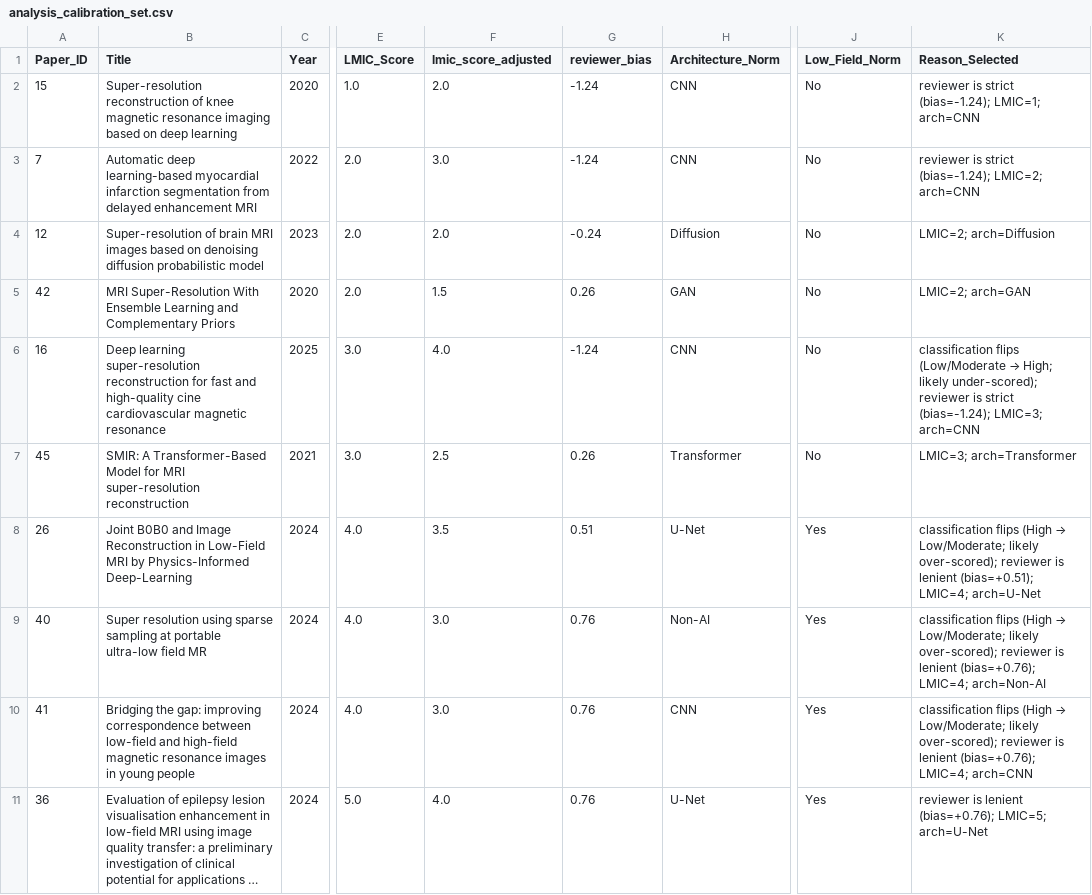
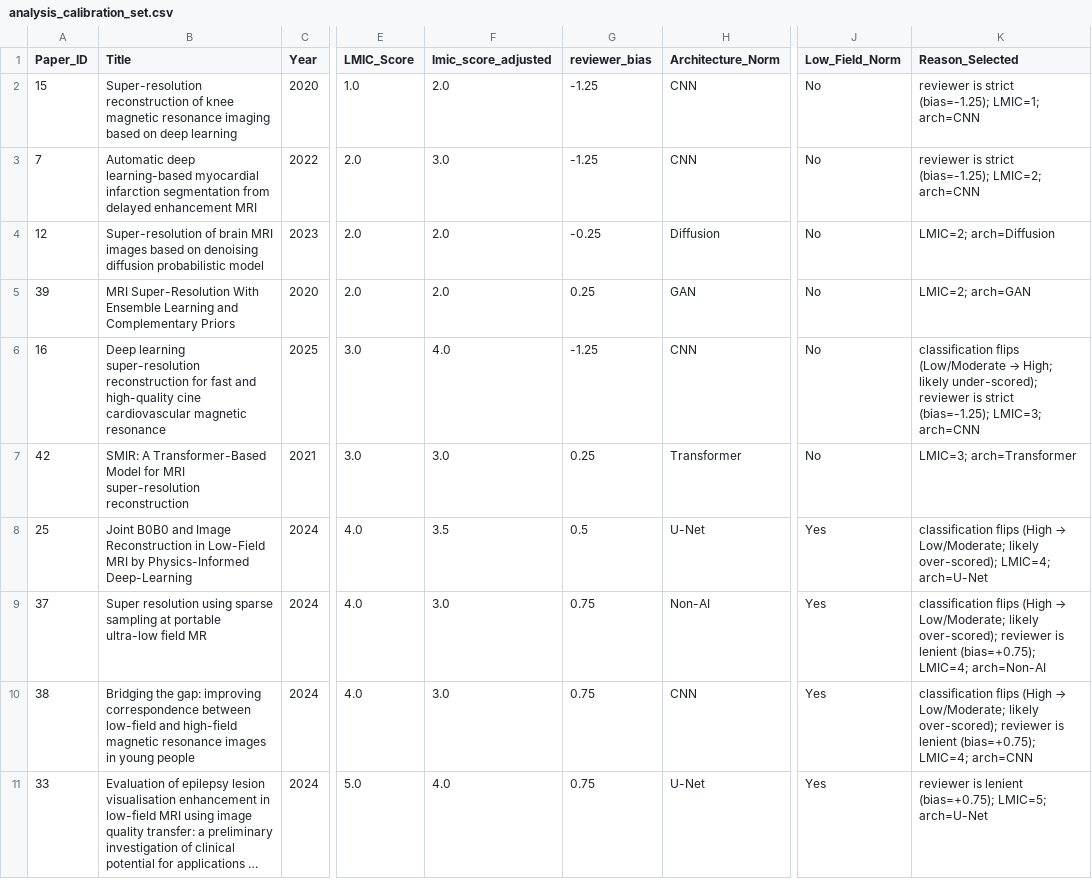
Before and after one commit to criticaldata/MRI-LMICs-survey, a CSV file: tables/analysis_calibration_set.csv, drawn as a sheet; only a part is shown, gaps mark what is left out; long unchanged cells end in …; the diff names each change by its address in the sheet, - before the commit and + after, or states it on an @@ line.

Commit message:
update: adding excluded papers into figures

```diff
--- a/tables/analysis_calibration_set.csv
+++ b/tables/analysis_calibration_set.csv
-G2:G3 (reviewer_bias): -1.24
+G2:G3 (reviewer_bias): -1.25
-K2 (Reason_Selected): …is strict (bias=-1.24); LMIC=1; arch=CNN
+K2 (Reason_Selected): …is strict (bias=-1.25); LMIC=1; arch=CNN
-K3 (Reason_Selected): …is strict (bias=-1.24); LMIC=2; arch=CNN
+K3 (Reason_Selected): …is strict (bias=-1.25); LMIC=2; arch=CNN
-G4 (reviewer_bias): -0.24
+G4 (reviewer_bias): -0.25
-A5 (Paper_ID): 42
+A5 (Paper_ID): 39
-F5 (lmic_score_adjusted): 1.5
+F5 (lmic_score_adjusted): 2.0
-G5 (reviewer_bias): 0.26
+G5 (reviewer_bias): 0.25
-G6 (reviewer_bias): -1.24
+G6 (reviewer_bias): -1.25
-K6 (Reason_Selected): …is strict (bias=-1.24); LMIC=3; arch=CNN
+K6 (Reason_Selected): …is strict (bias=-1.25); LMIC=3; arch=CNN
-A7 (Paper_ID): 45
+A7 (Paper_ID): 42
-F7 (lmic_score_adjusted): 2.5
+F7 (lmic_score_adjusted): 3.0
-G7 (reviewer_bias): 0.26
+G7 (reviewer_bias): 0.25
-A8 (Paper_ID): 26
+A8 (Paper_ID): 25
-G8 (reviewer_bias): 0.51
+G8 (reviewer_bias): 0.5
-K8 (Reason_Selected): …likely over-scored); reviewer is lenient (bias=+0.51); LMIC=4; arch=U-Net
+K8 (Reason_Selected): …likely over-scored); LMIC=4; arch=U-Net
-A9 (Paper_ID): 40
+A9 (Paper_ID): 37
-G9:G11 (reviewer_bias): 0.76
+G9:G11 (reviewer_bias): 0.75
-K9 (Reason_Selected): …is lenient (bias=+0.76); LMIC=4; arch=Non-AI
+K9 (Reason_Selected): …is lenient (bias=+0.75); LMIC=4; arch=Non-AI
-A10 (Paper_ID): 41
+A10 (Paper_ID): 38
-K10 (Reason_Selected): …is lenient (bias=+0.76); LMIC=4; arch=CNN
+K10 (Reason_Selected): …is lenient (bias=+0.75); LMIC=4; arch=CNN
-A11 (Paper_ID): 36
+A11 (Paper_ID): 33
-K11 (Reason_Selected): …is lenient (bias=+0.76); LMIC=5; arch=U-Net
+K11 (Reason_Selected): …is lenient (bias=+0.75); LMIC=5; arch=U-Net
```
Also changed, not shown: tables/analysis_quality_summary.csv, tables/analysis_tr_by_architecture.csv, 44 other files.
